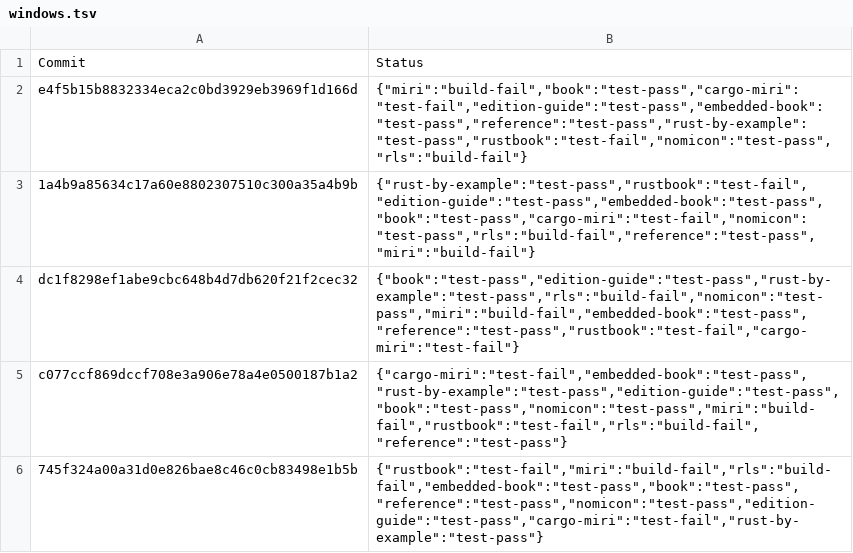
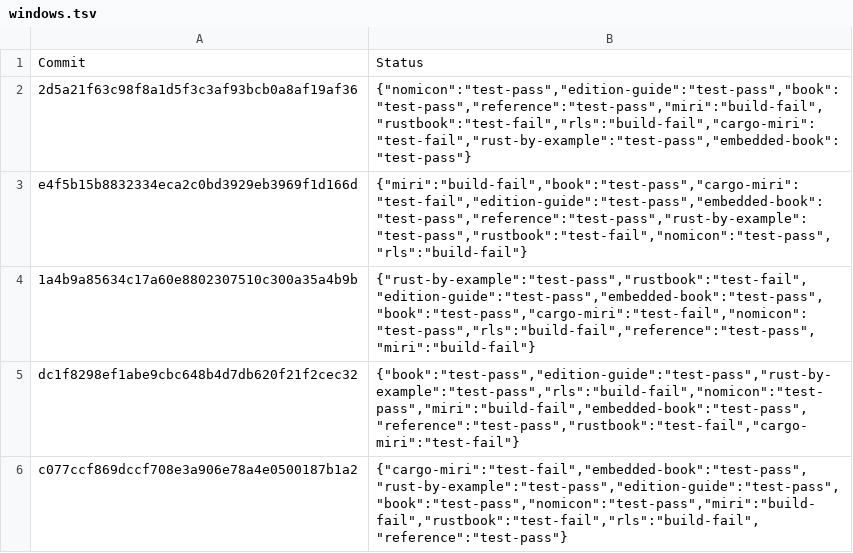
Before and after one commit to rust-lang-nursery/rust-toolstate, a TSV file: history/windows.tsv, drawn as a sheet; only a part is shown; the shorter side is filled out with more unchanged rows; the diff names each change by its address in the sheet, - before the commit and + after, or states it on an @@ line.

Commit message:
(windows CI update)

```diff
--- a/history/windows.tsv
+++ b/history/windows.tsv
+row 2: 2d5a21f63c98f8a1d5f3c3af93bcb0a8af19af36 | {"nomicon":"test-pass","edition-guide":"test-pass","book":"test-pass","reference":"test-pass","miri":"build-fail","rustbook":"test-fail","rls":"build-fail","cargo-miri":"test-fail","rust-by-example":"test-pass","embedded-book":"test-pass"}
```
